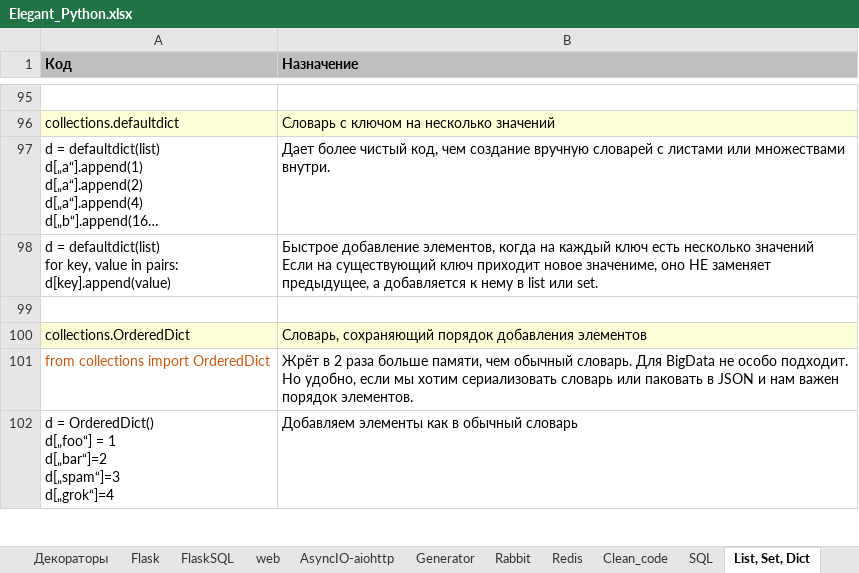
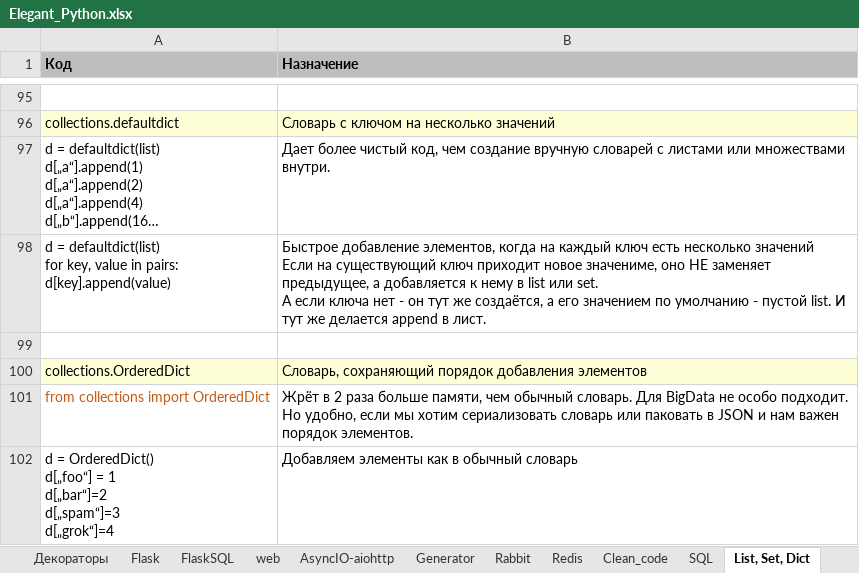
Before and after one commit to Antohnio123/HandshakesFastApi, an Excel workbook: Elegant_Python.xlsx, sheet List, Set, Dict, drawn as a sheet; only a part is shown, gaps mark what is left out; long unchanged cells end in …; values as stored, in another font and other column widths than the file's, no borders; ↵ is a line break in a cell; the diff names each change by its address in the sheet, - before the commit and + after, or states it on an @@ line.

```diff
--- a/Elegant_Python.xlsx (sheet List, Set, Dict)
+++ b/Elegant_Python.xlsx (sheet List, Set, Dict)
-B98 (Назначение): …или set.
+B98 (Назначение): …или set. ↵ А если ключа нет - он тут же создаётся, а его значением по умолчанию - пустой list. И тут же делается append в лист.
```
Also changed, not shown: 4 other files.
